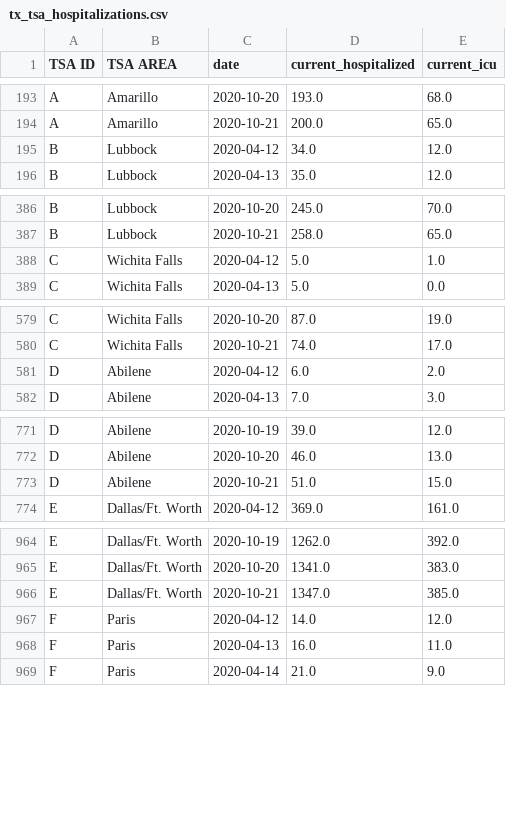
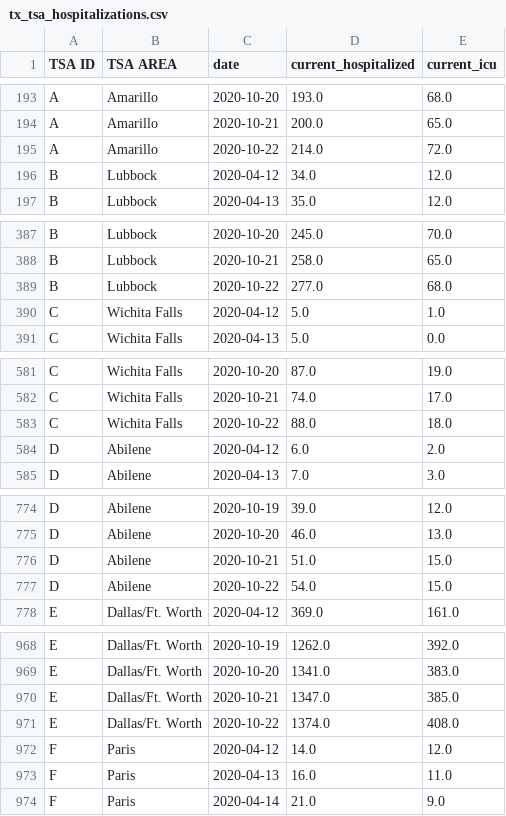
Before and after one commit to apiiro-snyk/covid-data-public, a CSV file: data/states/tx/tx_tsa_hospitalizations.csv, drawn as a sheet; only a part is shown, gaps mark what is left out; the diff covers the shown part only; the diff names each change by its address in the sheet, - before the commit and + after, or states it on an @@ line.

```diff
--- a/data/states/tx/tx_tsa_hospitalizations.csv
+++ b/data/states/tx/tx_tsa_hospitalizations.csv
+row 195: A | Amarillo | 2020-10-22 | 214.0 | 72.0
+row 389: B | Lubbock | 2020-10-22 | 277.0 | 68.0
+row 583: C | Wichita Falls | 2020-10-22 | 88.0 | 18.0
+row 777: D | Abilene | 2020-10-22 | 54.0 | 15.0
+row 971: E | Dallas/Ft. Worth | 2020-10-22 | 1374.0 | 408.0
```
Also changed, not shown: 18 added rows elsewhere in this file, data/test-and-trace/state_data.csv, 11 other files.
